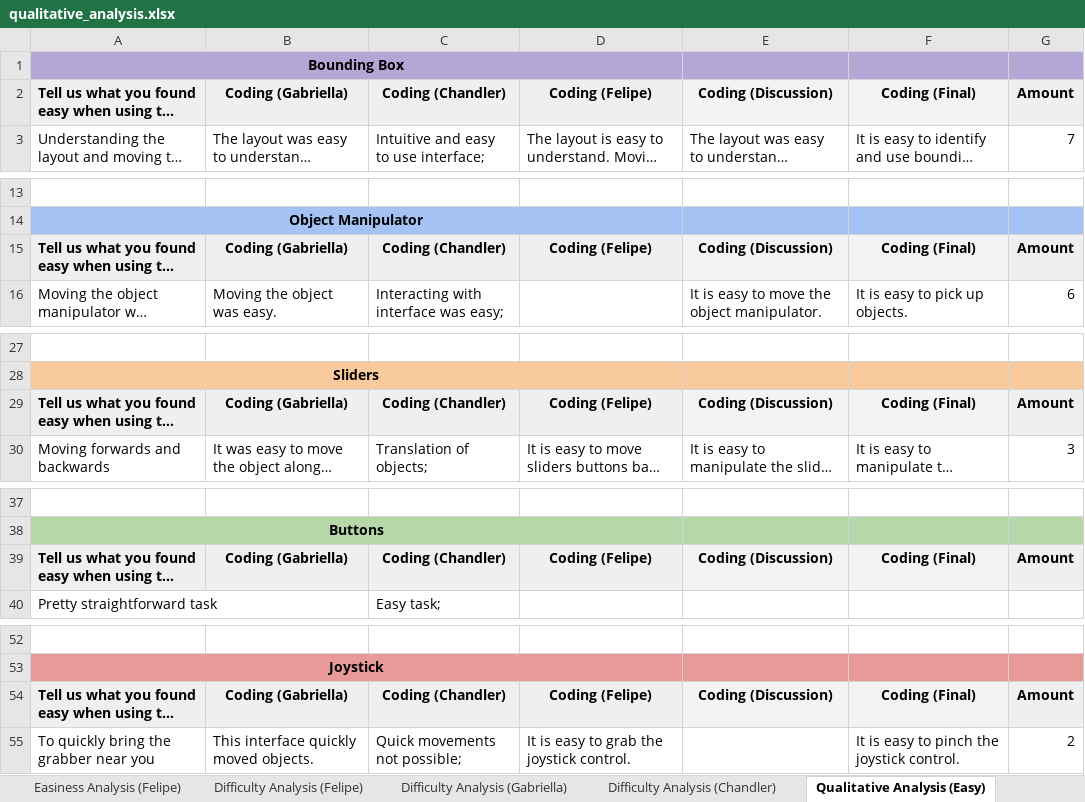
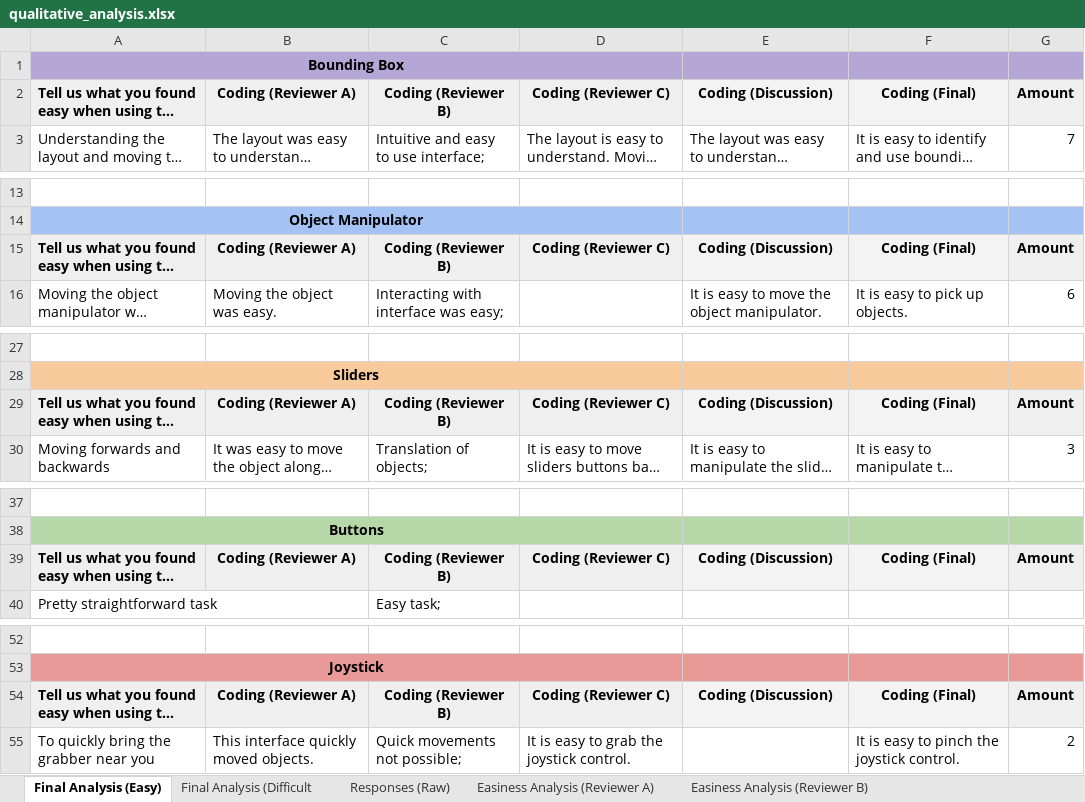
Before and after one commit to fronchetti/THRI-2024, an Excel workbook: data/students/qualitative_analysis.xlsx, sheet Final Analysis (Easy), drawn as a sheet; only a part is shown, gaps mark what is left out; long unchanged cells end in …; values as stored, in another font and other column widths than the file's, no borders; the diff names each change by its address in the sheet, - before the commit and + after, or states it on an @@ line.

```diff
--- a/data/students/qualitative_analysis.xlsx (sheet Final Analysis (Easy))
+++ b/data/students/qualitative_analysis.xlsx (sheet Final Analysis (Easy))
-sheet tab: Qualitative Analysis (Easy)
+sheet tab: Final Analysis (Easy)
-B2: Coding (Gabriella)
+B2: Coding (Reviewer A)
-C2: Coding (Chandler)
+C2: Coding (Reviewer B)
-D2: Coding (Felipe)
+D2: Coding (Reviewer C)
-B15: Coding (Gabriella)
+B15: Coding (Reviewer A)
-C15: Coding (Chandler)
+C15: Coding (Reviewer B)
-D15: Coding (Felipe)
+D15: Coding (Reviewer C)
-B29: Coding (Gabriella)
+B29: Coding (Reviewer A)
-C29: Coding (Chandler)
+C29: Coding (Reviewer B)
-D29: Coding (Felipe)
+D29: Coding (Reviewer C)
-B39: Coding (Gabriella)
+B39: Coding (Reviewer A)
-C39: Coding (Chandler)
+C39: Coding (Reviewer B)
-D39: Coding (Felipe)
+D39: Coding (Reviewer C)
-B54: Coding (Gabriella)
+B54: Coding (Reviewer A)
-C54: Coding (Chandler)
+C54: Coding (Reviewer B)
-D54: Coding (Felipe)
+D54: Coding (Reviewer C)
```
Also changed, not shown: sheet Final Analysis (Difficult, other sheet tabs, data/students/data_analysis.xlsx, 6 other files.
